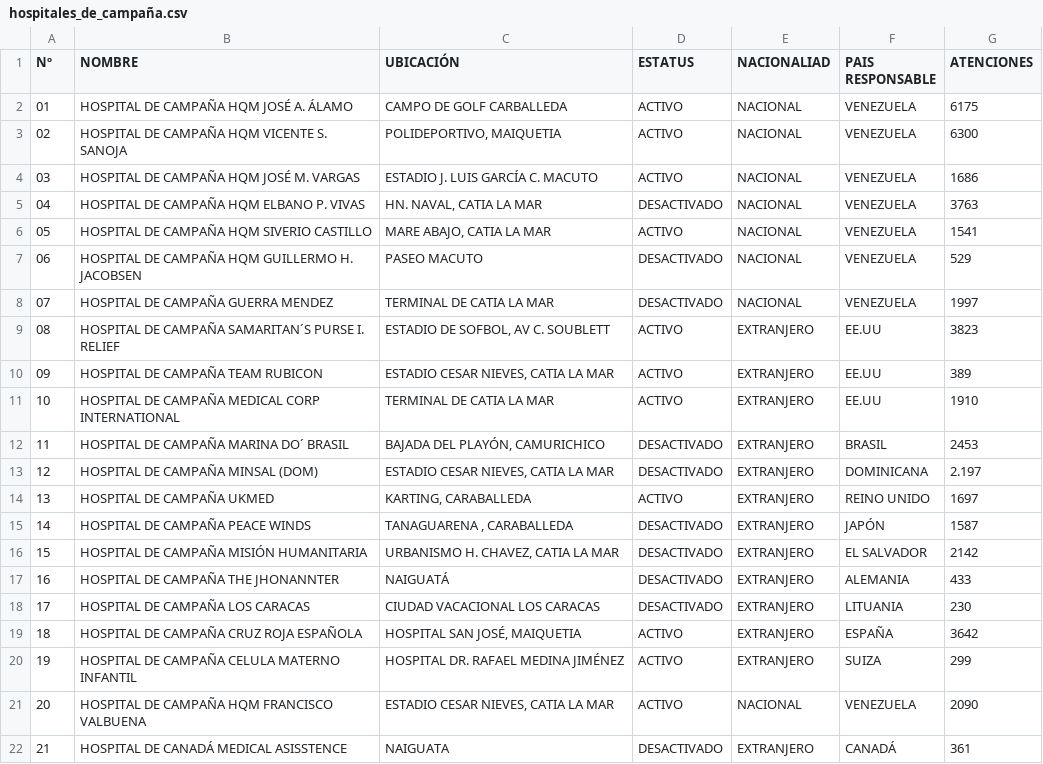
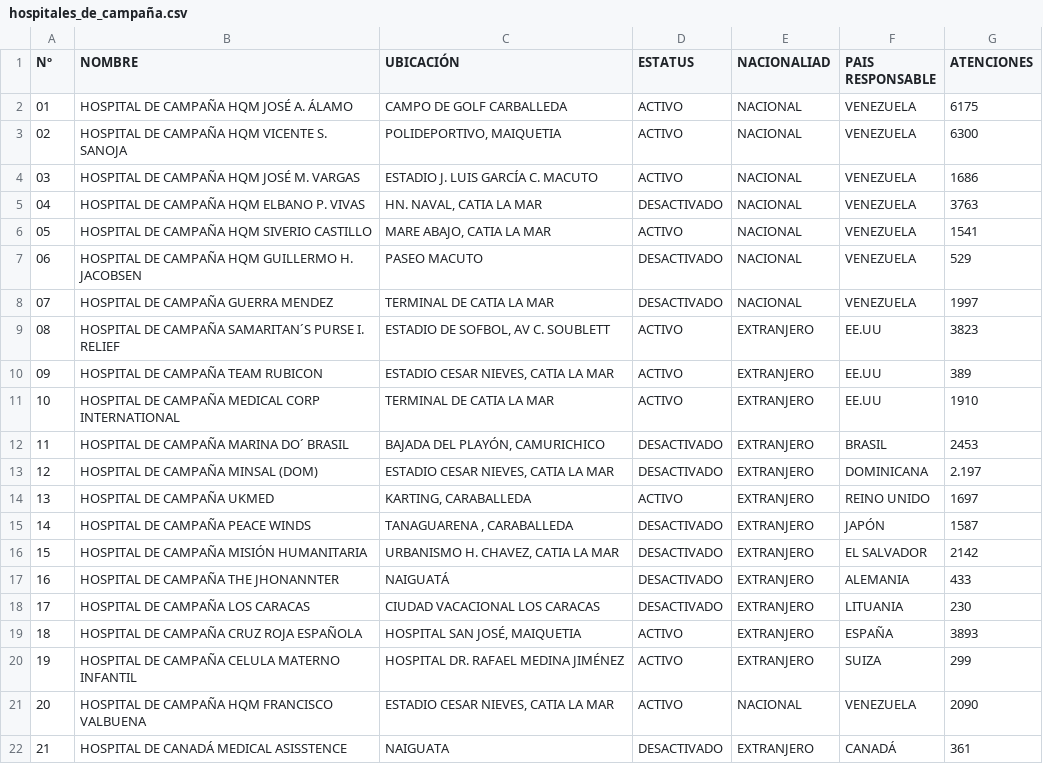
Before and after one commit to s2vivasjimmy-lgtm/mi_sistema, a CSV file: hospitales_de_campaña.csv, drawn as a sheet.

Commit message:
Actualización datos Puesto Comando

```diff
--- a/hospitales_de_campaña.csv
+++ b/hospitales_de_campaña.csv
@@ -18,3 +18,3 @@ Nº,NOMBRE,UBICACIÓN,ESTATUS,NACIONALIAD,PAIS RESPONSABLE,ATENCIONES
 17,HOSPITAL DE CAMPAÑA LOS CARACAS,CIUDAD VACACIONAL LOS CARACAS,DESACTIVADO,EXTRANJERO,LITUANIA,230
-18,HOSPITAL DE CAMPAÑA CRUZ ROJA ESPAÑOLA,"HOSPITAL SAN JOSÉ,  MAIQUETIA",ACTIVO,EXTRANJERO,ESPAÑA,3642
+18,HOSPITAL DE CAMPAÑA CRUZ ROJA ESPAÑOLA,"HOSPITAL SAN JOSÉ,  MAIQUETIA",ACTIVO,EXTRANJERO,ESPAÑA,3893
 19,HOSPITAL DE CAMPAÑA CELULA MATERNO INFANTIL,HOSPITAL DR. RAFAEL MEDINA JIMÉNEZ,ACTIVO,EXTRANJERO,SUIZA,299
```
